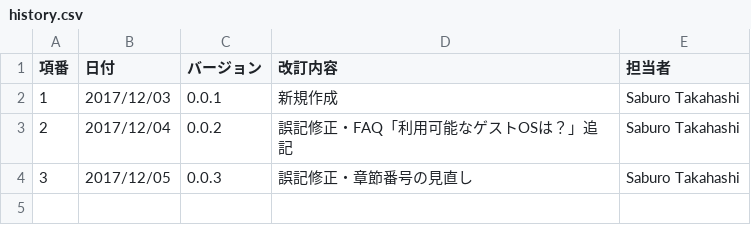
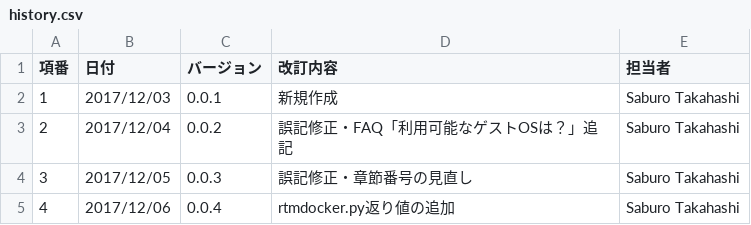
Before and after one commit to takahasi/docker-openrtm, a CSV file: docs/data/history.csv, drawn as a sheet; the diff names each change by its address in the sheet, - before the commit and + after, or states it on an @@ line.

```diff
--- a/docs/data/history.csv
+++ b/docs/data/history.csv
+row 5: 4 | 2017/12/06 | 0.0.4 | rtmdocker.py返り値の追加 | Saburo Takahashi
```
Also changed, not shown: 2 other files.
